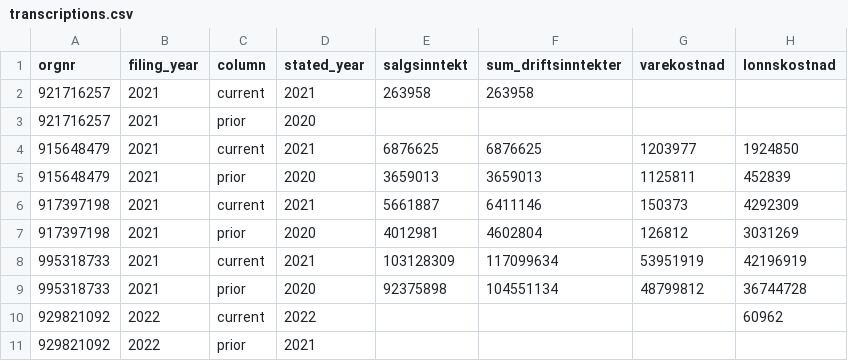
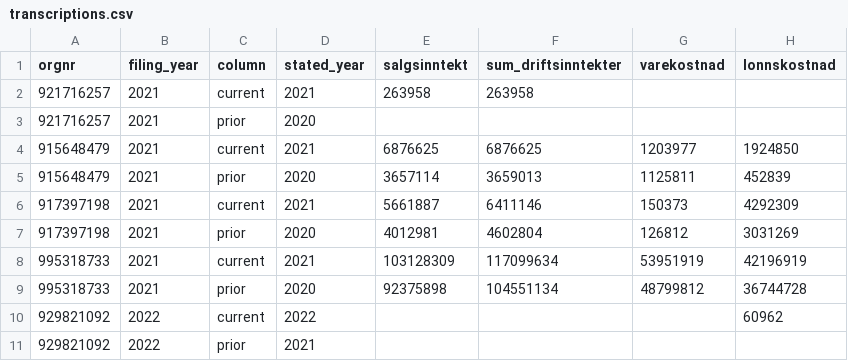
Before and after one commit to IBE160-2026/G97-meinich, a CSV file: analysis/ocr-reference/transcriptions.csv, drawn as a sheet; only a part is shown; the diff names each change by its address in the sheet, - before the commit and + after, or states it on an @@ line.

```diff
--- a/analysis/ocr-reference/transcriptions.csv
+++ b/analysis/ocr-reference/transcriptions.csv
-E5 (salgsinntekt): 3659013
+E5 (salgsinntekt): 3657114
```
Also changed, not shown: 1 other file.
